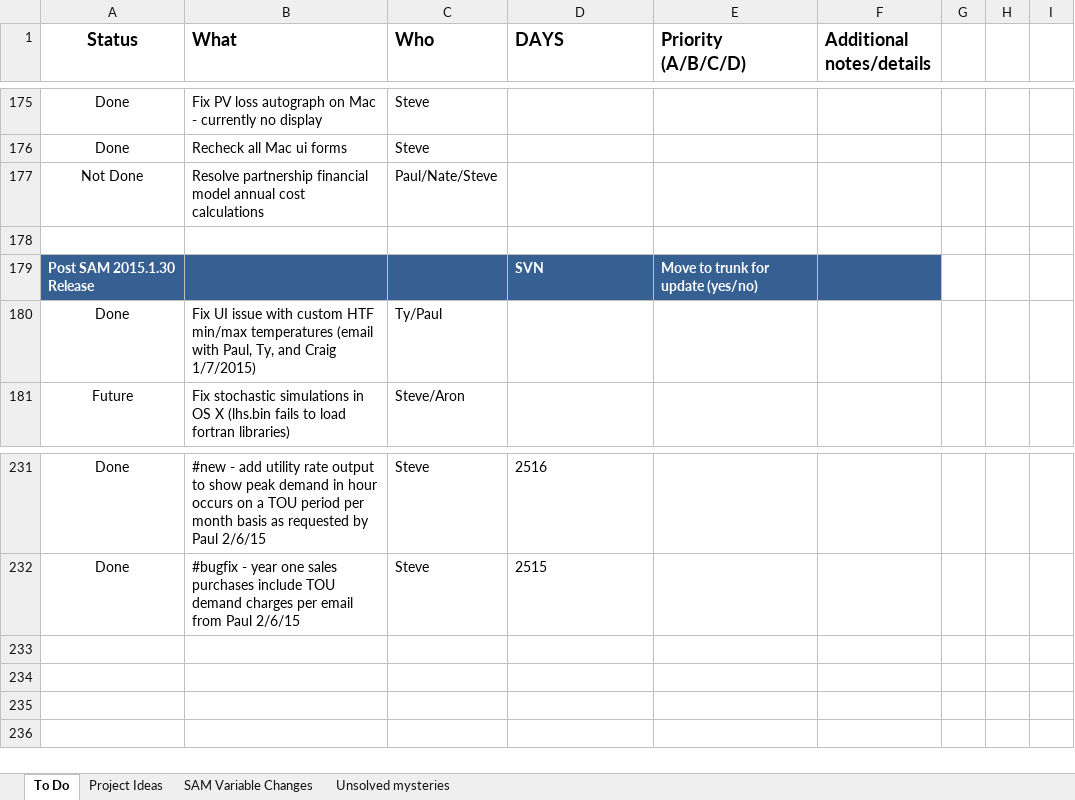
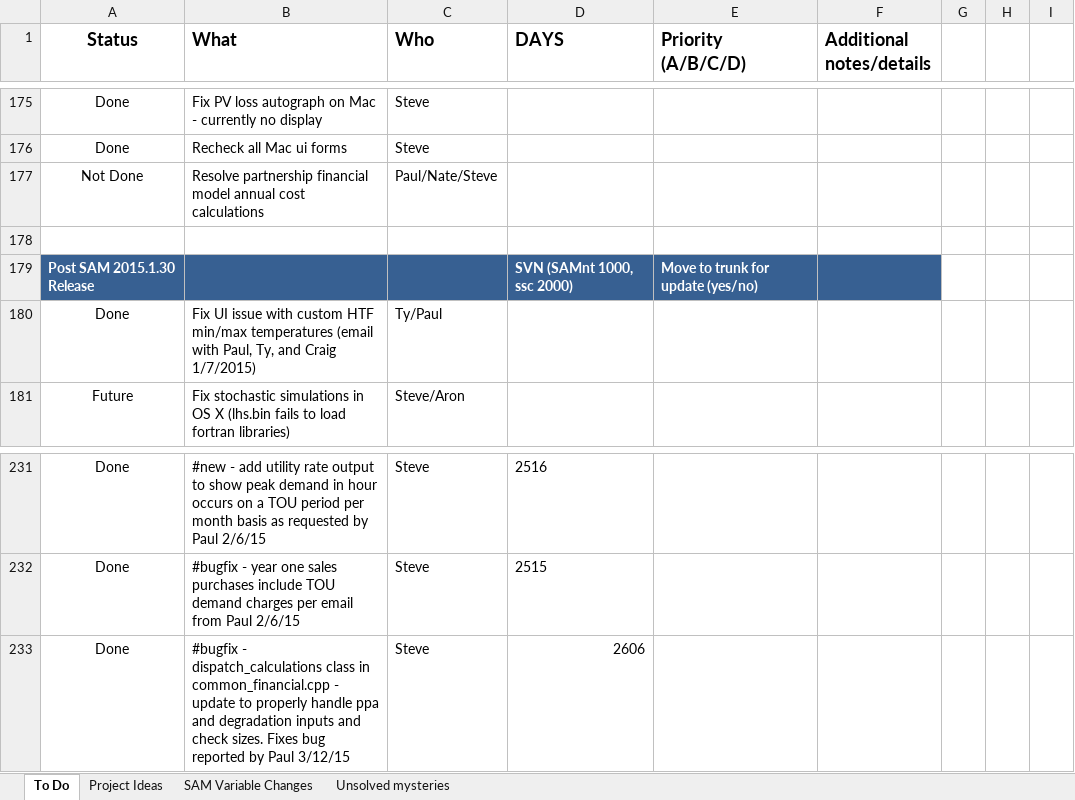
Before and after one commit to NREL/SAM, an Excel workbook: SAM TODO.xlsx, sheet To Do, drawn as a sheet; only a part is shown, gaps mark what is left out; values as stored, in another font and other column widths than the file's, no borders; conditional formats not drawn; the diff names each change by its address in the sheet, - before the commit and + after, or states it on an @@ line.

Commit message:
Update TODO List Start on calculated value display in input browser.

```diff
--- a/SAM TODO.xlsx (sheet To Do)
+++ b/SAM TODO.xlsx (sheet To Do)
-D179 (DAYS): SVN
+D179 (DAYS): SVN (SAMnt 1000, ssc 2000)
+row 233: Done | #bugfix - dispatch_calculations class in common_financial.cpp - update to properly handle ppa and degradation inputs and check sizes. Fixes bug reported by Paul 3/12/15 | Steve | 2606
```
Also changed, not shown: 1 other file.
